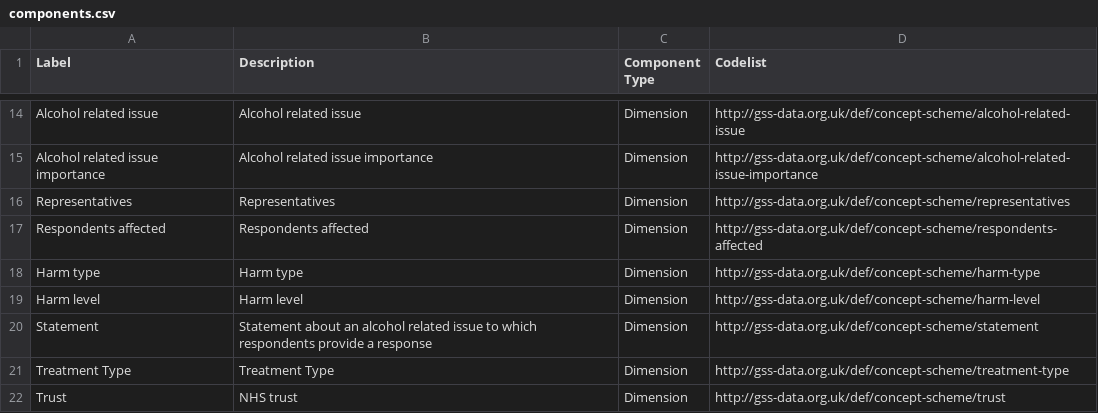
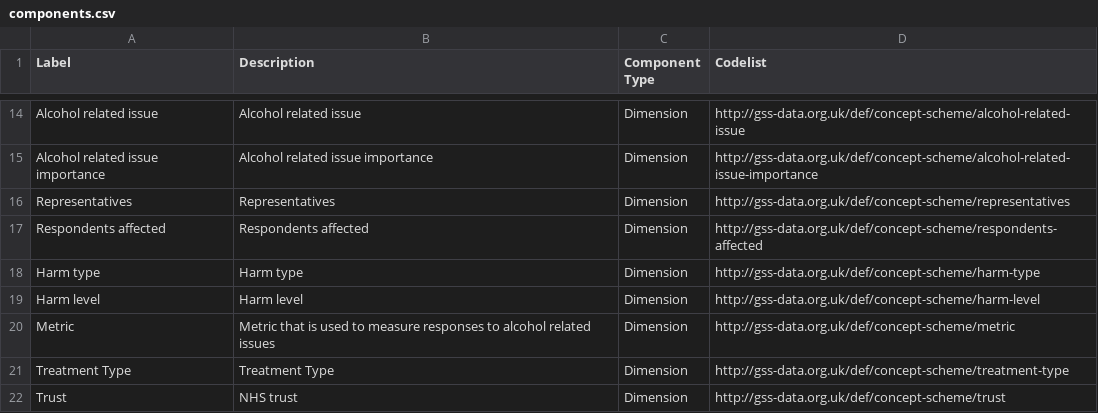
Before and after one commit to GSS-Cogs/ref_alcohol, a CSV file: components.csv, drawn as a sheet; only a part is shown, gaps mark what is left out.

Commit message:
Change Statement dimension to Metric dimension and update accordingly

```diff
--- a/components.csv
+++ b/components.csv
@@ -19,3 +19,3 @@ Harm type,Harm type,Dimension,http://gss-data.org.uk/def/concept-scheme/harm-typ
 Harm level,Harm level,Dimension,http://gss-data.org.uk/def/concept-scheme/harm-level
-Statement,Statement about an alcohol related issue to which respondents provide a response,Dimension,http://gss-data.org.uk/def/concept-scheme/statement
+Metric,Metric that is used to measure responses to alcohol related issues,Dimension,http://gss-data.org.uk/def/concept-scheme/metric
 Treatment Type,Treatment Type,Dimension,http://gss-data.org.uk/def/concept-scheme/treatment-type
```
Also changed, not shown: codelists/metric.csv, columns.csv, 1 other file.
